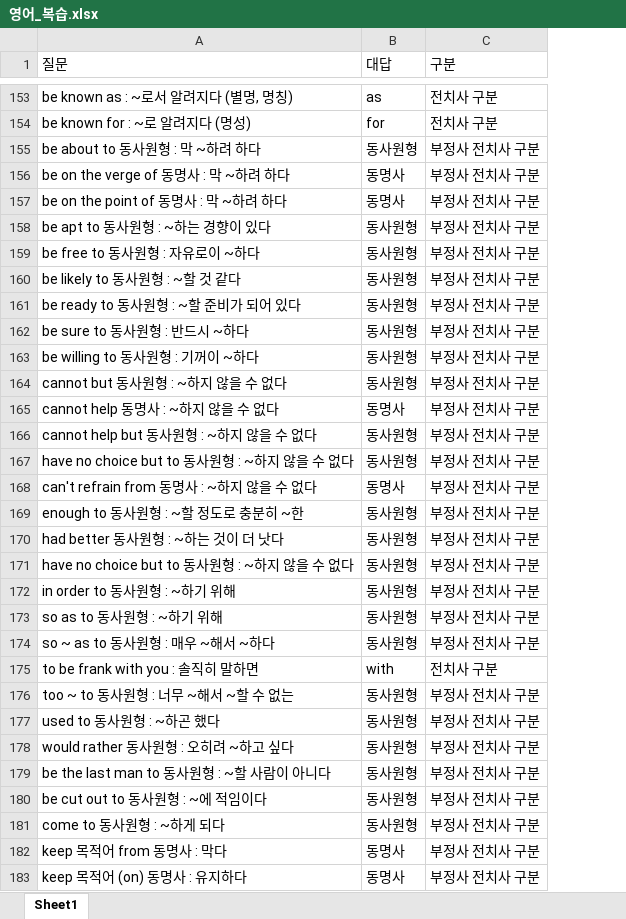
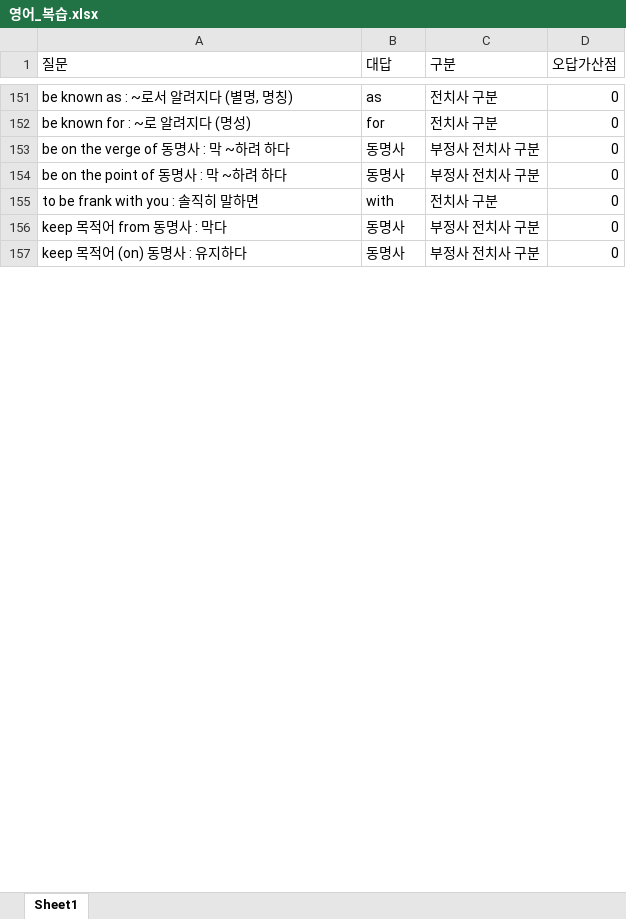
Before and after one commit to Choisignal/Private-Quizlet, an Excel workbook: 학습자료/단답형/영어_복습.xlsx, sheet Sheet1, drawn as a sheet; only a part is shown, gaps mark what is left out; values as stored, in another font and other column widths than the file's, no cell formats; removed rows and columns are numbered as before the commit, all else as after; the diff covers the shown part only; the diff names each change by its address in the sheet, - before the commit and + after, or states it on an @@ line.

```diff
--- a/학습자료/단답형/영어_복습.xlsx (sheet Sheet1)
+++ b/학습자료/단답형/영어_복습.xlsx (sheet Sheet1)
+column D (오답가산점), rows 151-157: all 0
-row 155: be about to 동사원형 : 막 ~하려 하다 | 동사원형 | 부정사 전치사 구분
-row 158: be apt to 동사원형 : ~하는 경향이 있다 | 동사원형 | 부정사 전치사 구분
-row 159: be free to 동사원형 : 자유로이 ~하다 | 동사원형 | 부정사 전치사 구분
-row 160: be likely to 동사원형 : ~할 것 같다 | 동사원형 | 부정사 전치사 구분
-row 161: be ready to 동사원형 : ~할 준비가 되어 있다 | 동사원형 | 부정사 전치사 구분
-row 162: be sure to 동사원형 : 반드시 ~하다 | 동사원형 | 부정사 전치사 구분
-row 163: be willing to 동사원형 : 기꺼이 ~하다 | 동사원형 | 부정사 전치사 구분
-row 164: cannot but 동사원형 : ~하지 않을 수 없다 | 동사원형 | 부정사 전치사 구분
-row 165: cannot help 동명사 : ~하지 않을 수 없다 | 동명사 | 부정사 전치사 구분
-row 166: cannot help but 동사원형 : ~하지 않을 수 없다 | 동사원형 | 부정사 전치사 구분
-row 167: have no choice but to 동사원형 : ~하지 않을 수 없다 | 동사원형 | 부정사 전치사 구분
-row 168: can't refrain from 동명사 : ~하지 않을 수 없다 | 동명사 | 부정사 전치사 구분
-row 169: enough to 동사원형 : ~할 정도로 충분히 ~한 | 동사원형 | 부정사 전치사 구분
-row 170: had better 동사원형 : ~하는 것이 더 낫다 | 동사원형 | 부정사 전치사 구분
-row 171: have no choice but to 동사원형 : ~하지 않을 수 없다 | 동사원형 | 부정사 전치사 구분
-row 172: in order to 동사원형 : ~하기 위해 | 동사원형 | 부정사 전치사 구분
-row 173: so as to 동사원형 : ~하기 위해 | 동사원형 | 부정사 전치사 구분
-row 174: so ~ as to 동사원형 : 매우 ~해서 ~하다 | 동사원형 | 부정사 전치사 구분
-row 176: too ~ to 동사원형 : 너무 ~해서 ~할 수 없는 | 동사원형 | 부정사 전치사 구분
-row 177: used to 동사원형 : ~하곤 했다 | 동사원형 | 부정사 전치사 구분
-row 178: would rather 동사원형 : 오히려 ~하고 싶다 | 동사원형 | 부정사 전치사 구분
-row 179: be the last man to 동사원형 : ~할 사람이 아니다 | 동사원형 | 부정사 전치사 구분
-row 180: be cut out to 동사원형 : ~에 적임이다 | 동사원형 | 부정사 전치사 구분
-row 181: come to 동사원형 : ~하게 되다 | 동사원형 | 부정사 전치사 구분
```
Also changed, not shown: 3 added rows and 2 removed rows elsewhere in this sheet, cell formats, 학습자료/단답형/국어_57항.xlsx, 학습자료/단답형/국어_복습.xlsx, 26 other files.
